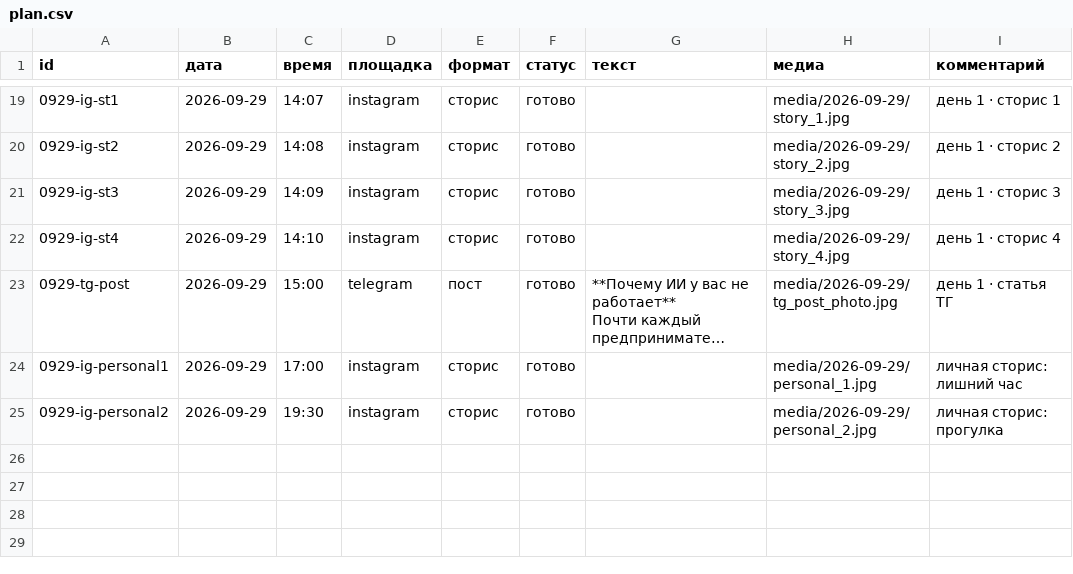
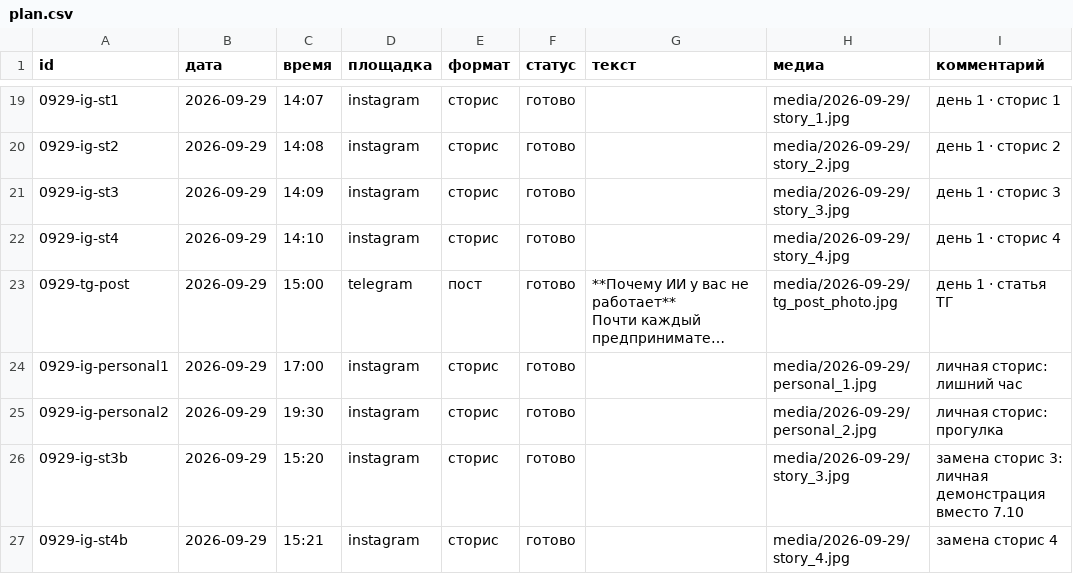
Before and after one commit to pavlik10011991-commits/avtoposter-lubovy, a CSV file: plan.csv, drawn as a sheet; only a part is shown, gaps mark what is left out; long unchanged cells end in …; the diff covers the shown part only; the diff names each change by its address in the sheet, - before the commit and + after, or states it on an @@ line.

```diff
--- a/plan.csv
+++ b/plan.csv
+row 26: 0929-ig-st3b | 2026-09-29 | 15:20 | instagram | сторис | готово |  | media/2026-09-29/story_3.jpg | замена сторис 3: личная демонстрация вместо 7.10
+row 27: 0929-ig-st4b | 2026-09-29 | 15:21 | instagram | сторис | готово |  | media/2026-09-29/story_4.jpg | замена сторис 4
```
Also changed, not shown: 1 added row elsewhere in this file, 11 other files.
